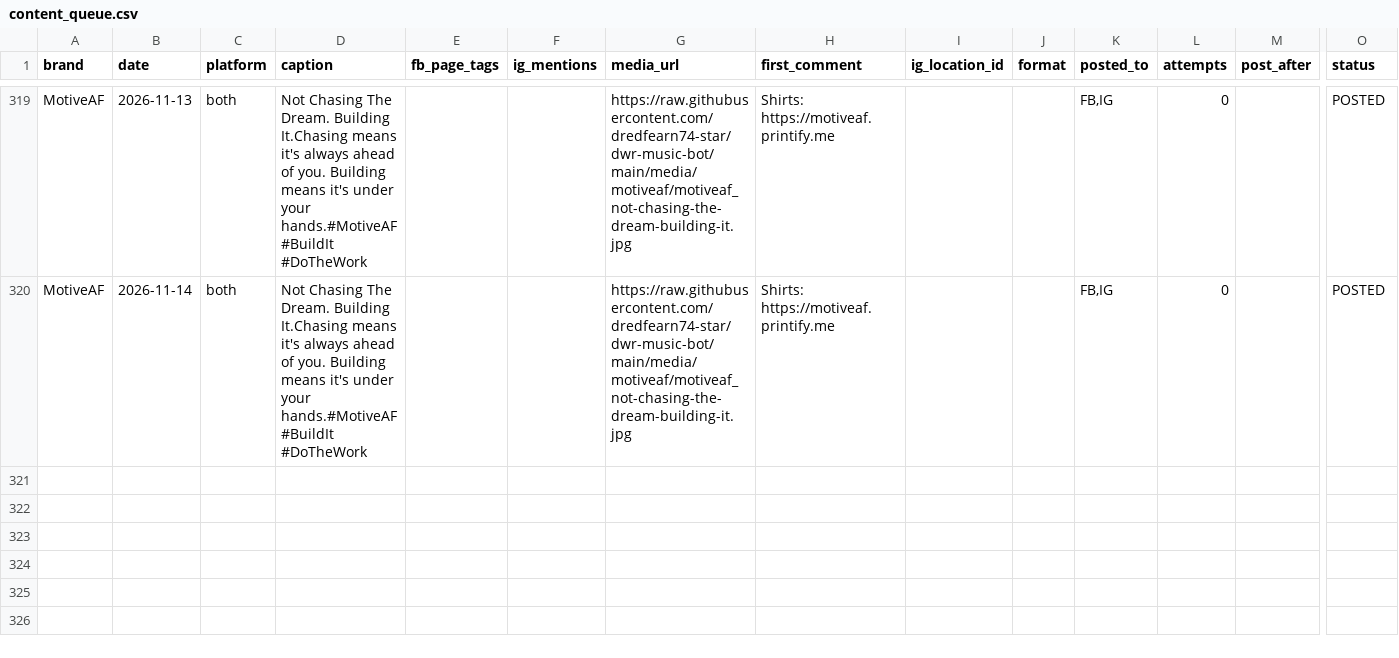
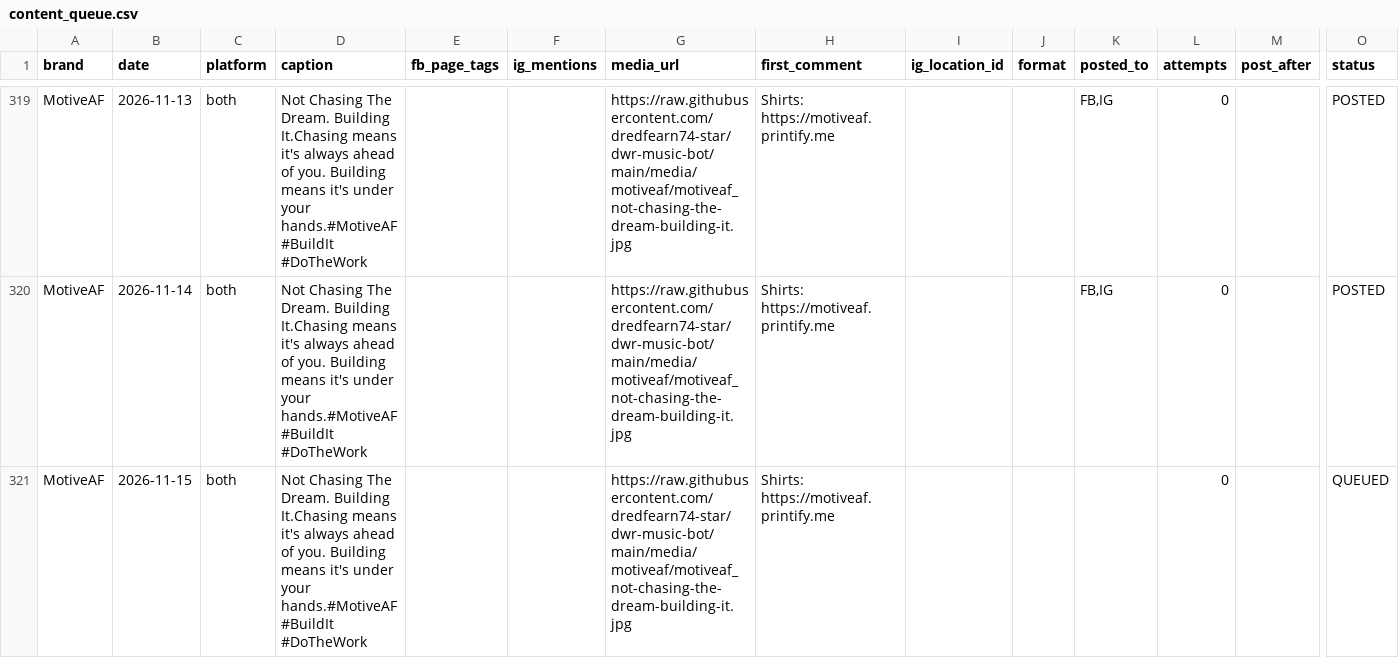
Before and after one commit to dredfearn74-star/dwr-music-bot, a CSV file: content_queue.csv, drawn as a sheet; only a part is shown, gaps mark what is left out; rows hold the shown columns only; the diff names each change by its address in the sheet, - before the commit and + after, or states it on an @@ line.

```diff
--- a/content_queue.csv
+++ b/content_queue.csv
+row 321: MotiveAF | 2026-11-15 | both | Not Chasing The Dream. Building It.Chasing means it's always ahead of you. Building means it's under your hands.#MotiveAF #BuildIt #DoTheWork |  |  | https://raw.githubusercontent.com/dredfearn74-star/dwr-music-bot/main/media/motiveaf/motiveaf_not-chasing-the-dream-building-it.jpg | Shirts: https://motiveaf.printify.me |  |  |  | 0 |  | QUEUED
```
Also changed, not shown: 1 other file.
